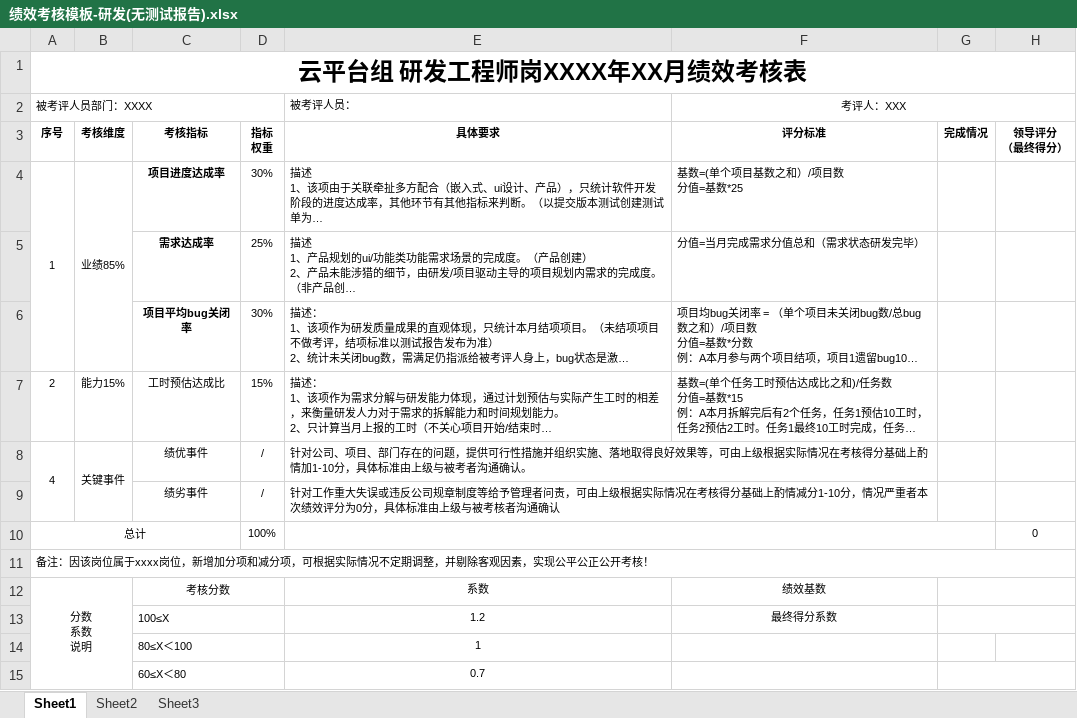
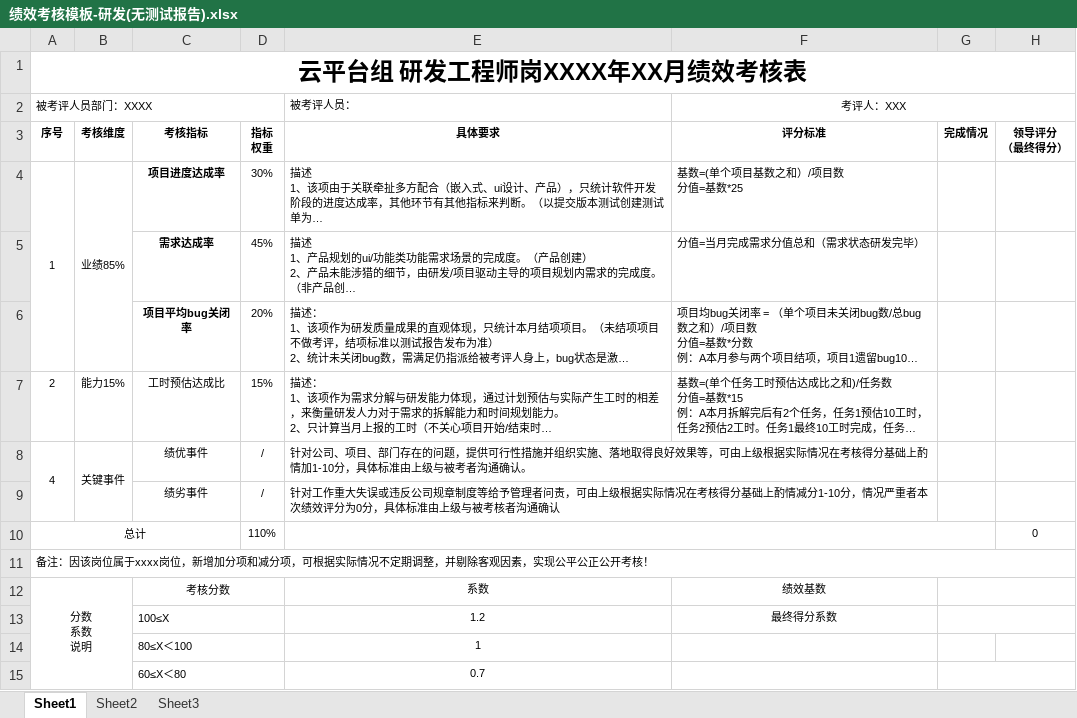
Before and after one commit to set55/kpi-bot, an Excel workbook: excel/绩效考核模板-研发(无测试报告).xlsx, sheet Sheet1, drawn as a sheet; only a part is shown; long unchanged cells end in …; values as stored, in another font and other column widths than the file's, no borders; the diff names each change by its address in the sheet, - before the commit and + after, or states it on an @@ line.

```diff
--- a/excel/绩效考核模板-研发(无测试报告).xlsx (sheet Sheet1)
+++ b/excel/绩效考核模板-研发(无测试报告).xlsx (sheet Sheet1)
-D5: 25%
+D5: 45%
-D6: 30%
+D6: 20%
-D10: 100%
+D10: 110%
```
Also changed, not shown: excel/绩效考核模板-研发.xlsx, excel/绩效考核模板-项目.xlsx, 8 other files.
